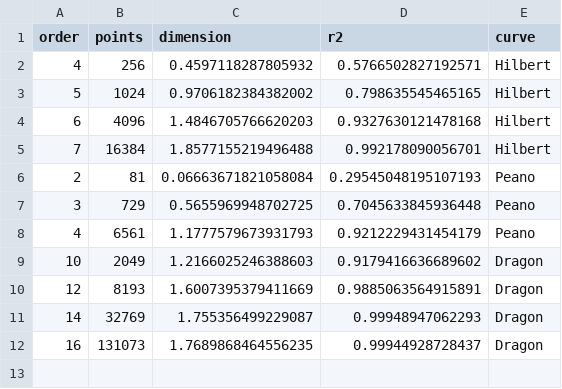
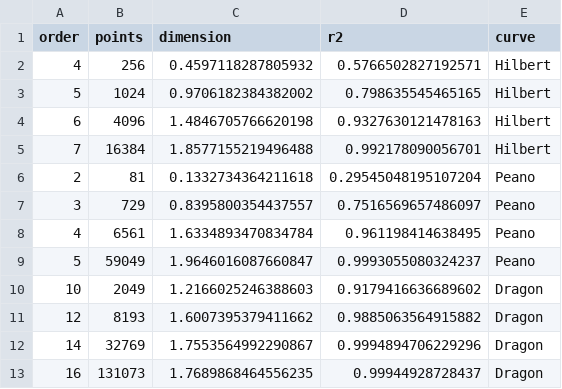
Before and after one commit to molczane/FractalsProject2, a CSV file: docs/output/data/space_filling_dimensions.csv, drawn as a sheet.

```diff
--- a/docs/output/data/space_filling_dimensions.csv
+++ b/docs/output/data/space_filling_dimensions.csv
@@ -3,10 +3,11 @@ order,points,dimension,r2,curve
 5,1024,0.9706182384382002,0.798635545465165,Hilbert
-6,4096,1.4846705766620203,0.9327630121478168,Hilbert
+6,4096,1.4846705766620198,0.9327630121478163,Hilbert
 7,16384,1.8577155219496488,0.992178090056701,Hilbert
-2,81,0.06663671821058084,0.29545048195107193,Peano
-3,729,0.5655969948702725,0.7045633845936448,Peano
-4,6561,1.1777579673931793,0.9212229431454179,Peano
+2,81,0.1332734364211618,0.29545048195107204,Peano
+3,729,0.8395800354437557,0.7516569657486097,Peano
+4,6561,1.6334893470834784,0.961198414638495,Peano
+5,59049,1.9646016087660847,0.9993055080324237,Peano
 10,2049,1.2166025246388603,0.9179416636689602,Dragon
-12,8193,1.6007395379411669,0.9885063564915891,Dragon
-14,32769,1.755356499229087,0.99948947062293,Dragon
+12,8193,1.6007395379411662,0.9885063564915882,Dragon
+14,32769,1.7553564992290867,0.9994894706229296,Dragon
 16,131073,1.7689868464556235,0.99944928728437,Dragon
```
Also changed, not shown: 10 other files.
